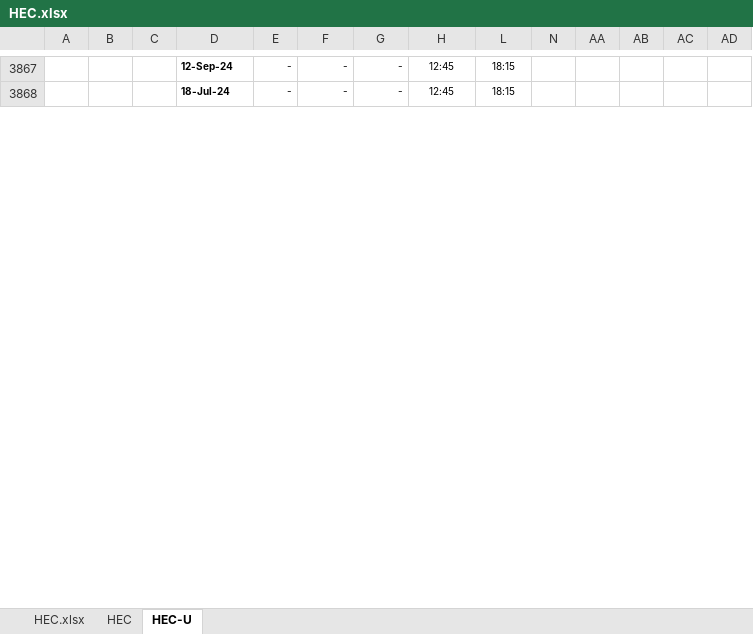
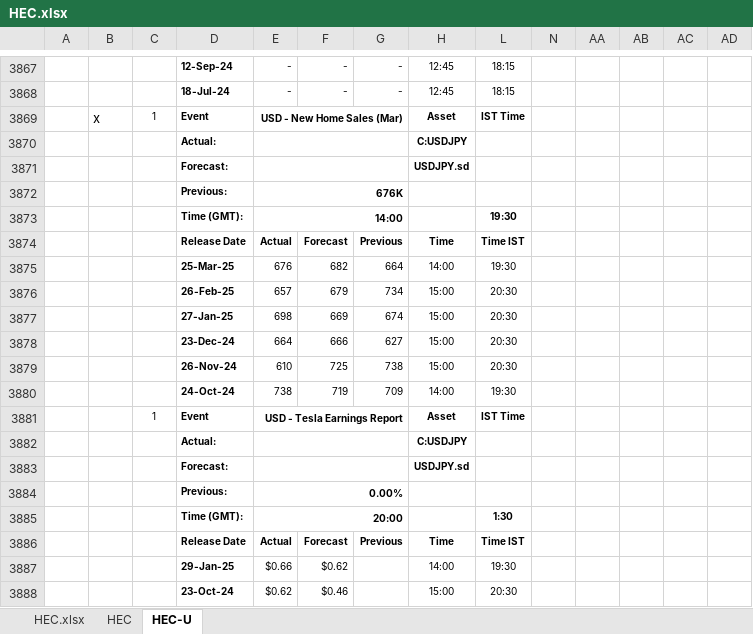
Before and after one commit to pawan-pro/qti-20241210, an Excel workbook: public/Resources/HEC.xlsx, sheet HEC-U, drawn as a sheet; only a part is shown, gaps mark what is left out; values as stored, in another font and other column widths than the file's, no borders; conditional formats not drawn; rows hold the shown columns only; the diff covers the shown part only; the diff names each change by its address in the sheet, - before the commit and + after, or states it on an @@ line.

```diff
--- a/public/Resources/HEC.xlsx (sheet HEC-U)
+++ b/public/Resources/HEC.xlsx (sheet HEC-U)
+row 3869:  | x | 1 | Event | USD - New Home Sales (Mar) |  |  | Asset | IST Time
+row 3870:  |  |  | Actual: |  |  |  | C:USDJPY
+row 3871:  |  |  | Forecast: |  |  |  | USDJPY.sd
+row 3872:  |  |  | Previous: | 676K
+row 3873:  |  |  | Time (GMT): | 14:00 |  |  |  | 19:30
+row 3874:  |  |  | Release Date | Actual | Forecast | Previous | Time | Time IST
+row 3875:  |  |  | 25-Mar-25 | 676 | 682 | 664 | 14:00 | 19:30
+row 3876:  |  |  | 26-Feb-25 | 657 | 679 | 734 | 15:00 | 20:30
+row 3877:  |  |  | 27-Jan-25 | 698 | 669 | 674 | 15:00 | 20:30
+row 3878:  |  |  | 23-Dec-24 | 664 | 666 | 627 | 15:00 | 20:30
+row 3879:  |  |  | 26-Nov-24 | 610 | 725 | 738 | 15:00 | 20:30
+row 3880:  |  |  | 24-Oct-24 | 738 | 719 | 709 | 14:00 | 19:30
+row 3881:  |  | 1 | Event | USD - Tesla Earnings Report |  |  | Asset | IST Time
+row 3882:  |  |  | Actual: |  |  |  | C:USDJPY
+row 3883:  |  |  | Forecast: |  |  |  | USDJPY.sd
+row 3884:  |  |  | Previous: | 0.00%
+row 3885:  |  |  | Time (GMT): | 20:00 |  |  |  | 1:30
+row 3886:  |  |  | Release Date | Actual | Forecast | Previous | Time | Time IST
+row 3887:  |  |  | 29-Jan-25 | $0.66 | $0.62 |  | 14:00 | 19:30
+row 3888:  |  |  | 23-Oct-24 | $0.62 | $0.46 |  | 15:00 | 20:30
```
Also changed, not shown: 244 added rows elsewhere in this sheet, sheet HEC, sheet HEC.xlsx, hidden cells, 3 other files.
